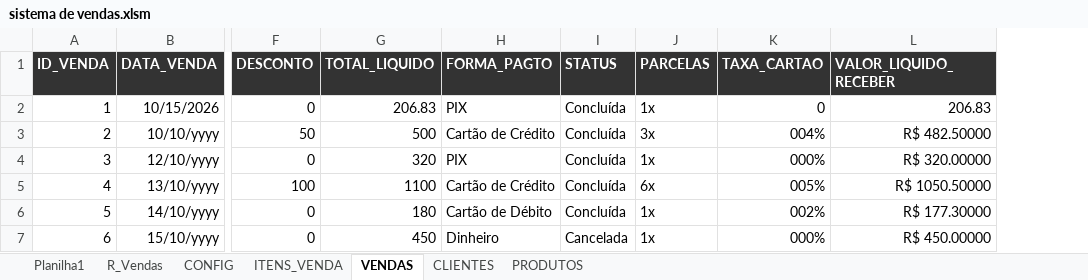
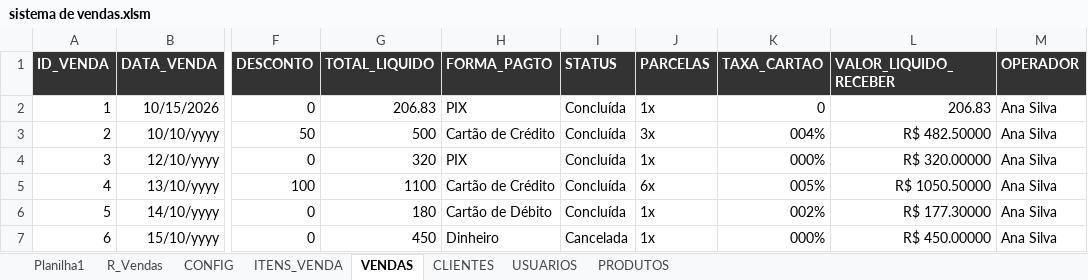
Before and after one commit to viniaasouza/Sistema-de-vendas-excel, an Excel workbook: sistema de vendas.xlsm, sheet VENDAS, drawn as a sheet; only a part is shown, gaps mark what is left out; values as stored, in another font and other column widths than the file's, no borders; the diff names each change by its address in the sheet, - before the commit and + after, or states it on an @@ line.

Commit message:
feat: implementa controle multi-usuario, seguranca por perfil, auditoria de operador e comprovante com logo

```diff
--- a/sistema de vendas.xlsm (sheet VENDAS)
+++ b/sistema de vendas.xlsm (sheet VENDAS)
+sheet tab: USUARIOS
+column M (OPERADOR), rows 2-7: all Ana Silva
```
Also changed, not shown: sheet CONFIG, 17 other files.
